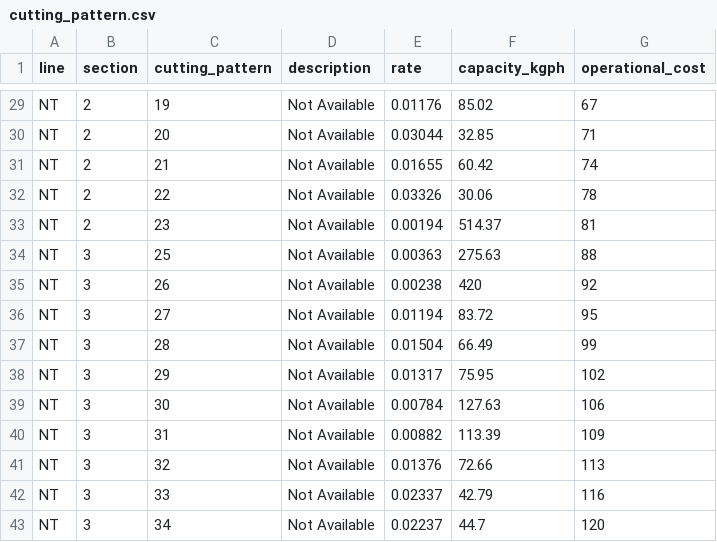
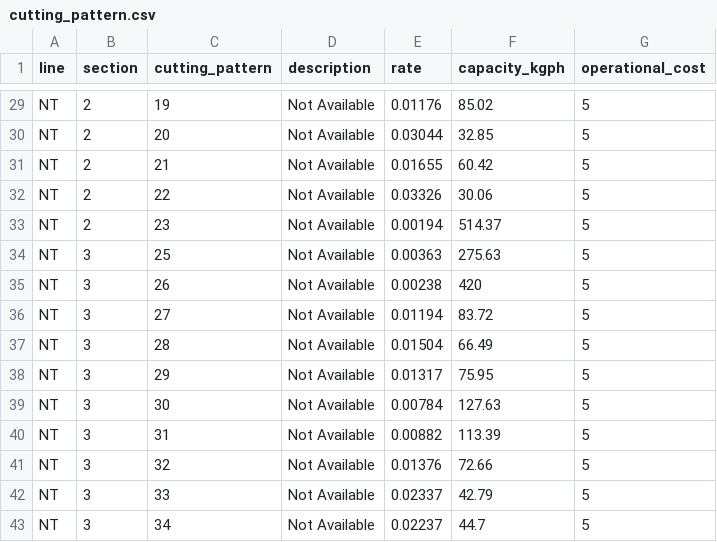
Before and after one commit to mohit-mhjn/byproduct_inventory_opt, a CSV file: src/input_files/cutting_pattern.csv, drawn as a sheet; only a part is shown, gaps mark what is left out; the diff covers the shown part only; the diff names each change by its address in the sheet, - before the commit and + after, or states it on an @@ line.

```diff
--- a/src/input_files/cutting_pattern.csv
+++ b/src/input_files/cutting_pattern.csv
-G29 (operational_cost): 67
+G29 (operational_cost): 5
-G30 (operational_cost): 71
+G30 (operational_cost): 5
-G31 (operational_cost): 74
+G31 (operational_cost): 5
-G32 (operational_cost): 78
+G32 (operational_cost): 5
-G33 (operational_cost): 81
+G33 (operational_cost): 5
-G34 (operational_cost): 88
+G34 (operational_cost): 5
-G35 (operational_cost): 92
+G35 (operational_cost): 5
-G36 (operational_cost): 95
+G36 (operational_cost): 5
-G37 (operational_cost): 99
+G37 (operational_cost): 5
-G38 (operational_cost): 102
+G38 (operational_cost): 5
-G39 (operational_cost): 106
+G39 (operational_cost): 5
-G40 (operational_cost): 109
+G40 (operational_cost): 5
-G41 (operational_cost): 113
+G41 (operational_cost): 5
-G42 (operational_cost): 116
+G42 (operational_cost): 5
-G43 (operational_cost): 120
+G43 (operational_cost): 5
```
Also changed, not shown: 27 edited cells elsewhere in this file, src/input_files/inventory.csv, src/input_files/sku_master.csv, 16 other files.
